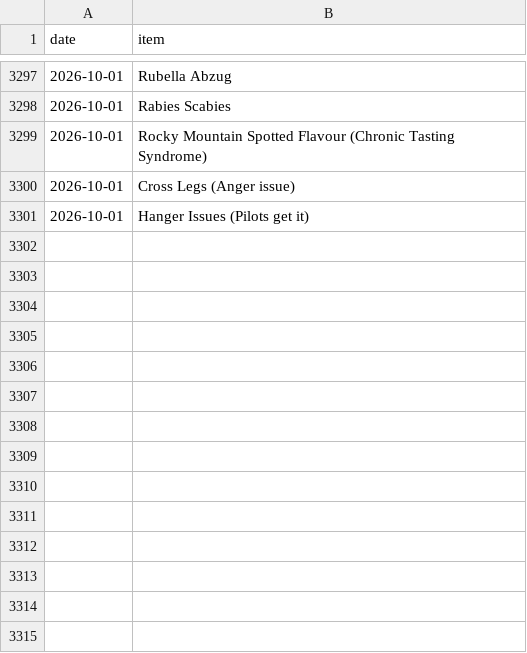
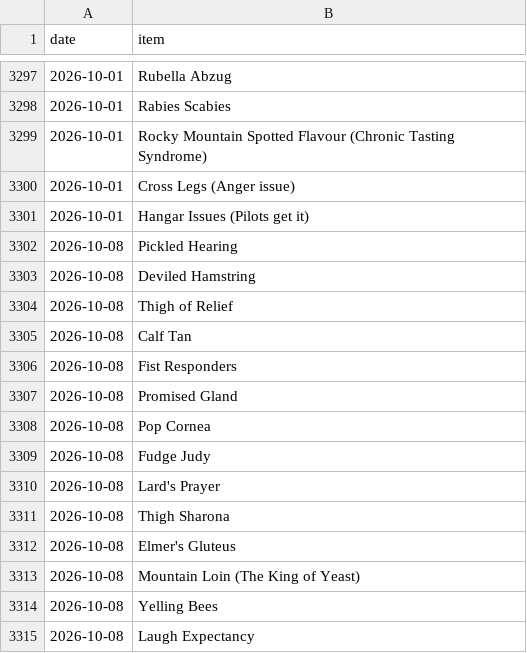
Before and after one commit to SpikeyBXL/thursdaywavelengths, a CSV file: data/symptoms.csv, drawn as a sheet; only a part is shown, gaps mark what is left out.

Commit message:
Fix spelling and add new symptoms to symptoms.csv
Corrected the spelling of 'Hanger Issues' and added multiple new symptoms.

```diff
--- a/data/symptoms.csv
+++ b/data/symptoms.csv
@@ -3300,2 +3300,16 @@ date,item
 2026-10-01,Cross Legs (Anger issue)
-2026-10-01,Hanger Issues (Pilots get it)
+2026-10-01,Hangar Issues (Pilots get it)
+2026-10-08,Pickled Hearing
+2026-10-08,Deviled Hamstring
+2026-10-08,Thigh of Relief
+2026-10-08,Calf Tan
+2026-10-08,Fist Responders
+2026-10-08,Promised Gland
+2026-10-08,Pop Cornea
+2026-10-08,Fudge Judy
+2026-10-08,Lard's Prayer
+2026-10-08,Thigh Sharona
+2026-10-08,Elmer's Gluteus
+2026-10-08,Mountain Loin (The King of Yeast)
+2026-10-08,Yelling Bees
+2026-10-08,Laugh Expectancy
```
